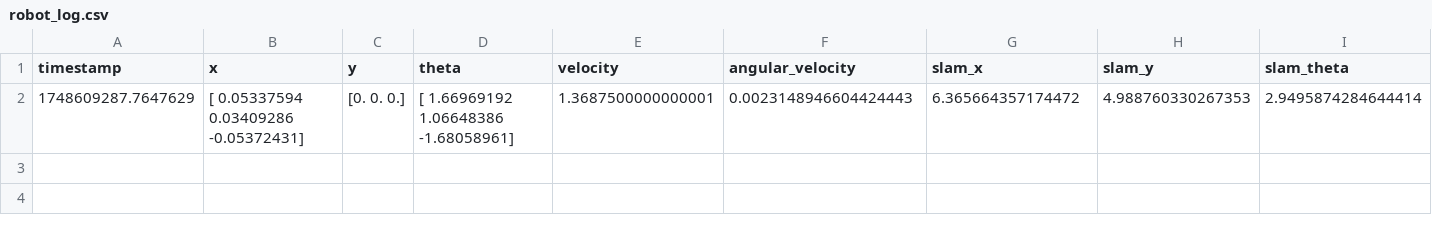
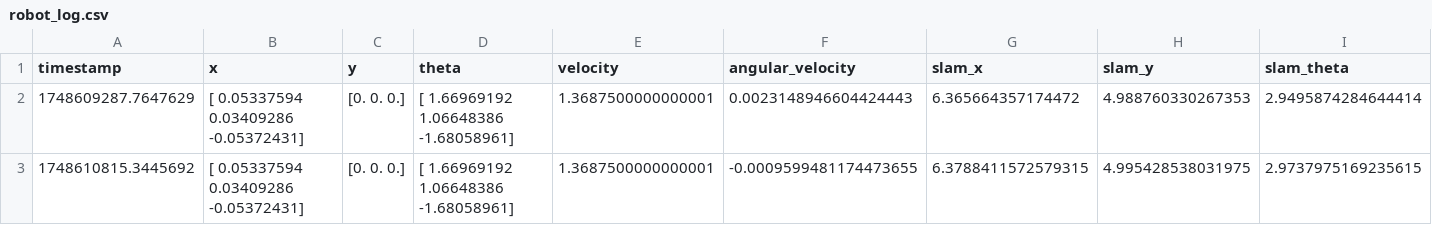
Before and after one commit to Oshadha345/PeraBots2025, a CSV file: simulation/controllers/two_wheel_controller/logs/robot_log.csv, drawn as a sheet.

Commit message:
update robot state

```diff
--- a/simulation/controllers/two_wheel_controller/logs/robot_log.csv
+++ b/simulation/controllers/two_wheel_controller/logs/robot_log.csv
@@ -2 +2,2 @@ timestamp,x,y,theta,velocity,angular_velocity,slam_x,slam_y,slam_theta
 1748609287.7647629,[ 0.05337594  0.03409286 -0.05372431],[0. 0. 0.],[ 1.66969192  1.06648386 -1.68058961],1.3687500000000001,0.0023148946604424443,6.365664357174472,4.988760330267353,2.9495874284644414
+1748610815.3445692,[ 0.05337594  0.03409286 -0.05372431],[0. 0. 0.],[ 1.66969192  1.06648386 -1.68058961],1.3687500000000001,-0.0009599481174473655,6.3788411572579315,4.995428538031975,2.9737975169235615
```
Also changed, not shown: 1 other file.
